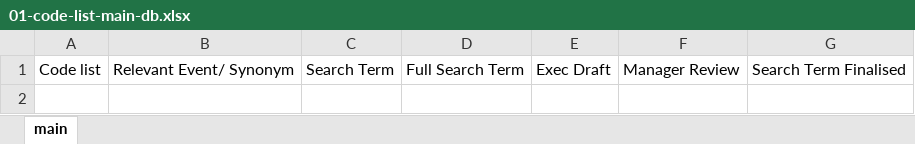
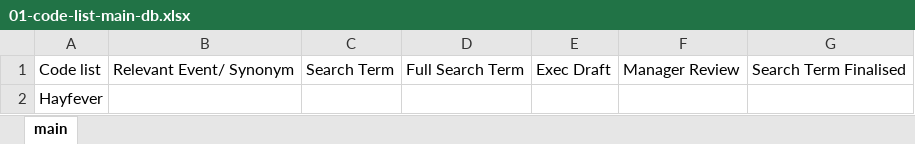
Before and after one commit to rypoll/adelphi-codes-list, an Excel workbook: 01-code-list-main-db.xlsx, sheet main, drawn as a sheet; values as stored, in another font and other column widths than the file's, no borders; the diff names each change by its address in the sheet, - before the commit and + after, or states it on an @@ line.

```diff
--- a/01-code-list-main-db.xlsx (sheet main)
+++ b/01-code-list-main-db.xlsx (sheet main)
+row 2: Hayfever
```
Also changed, not shown: 2 other files.
